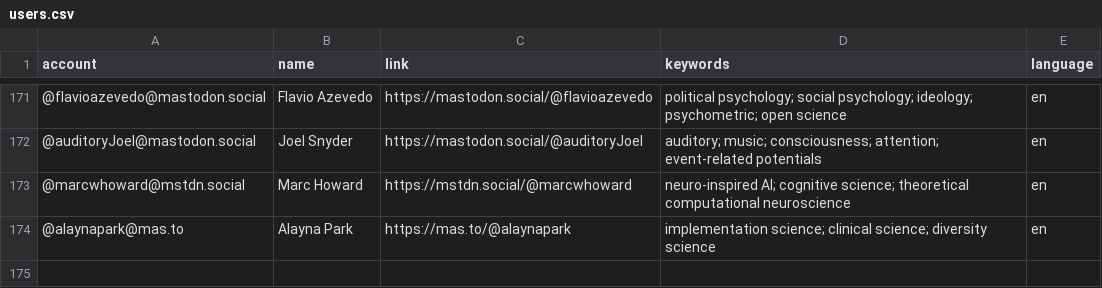
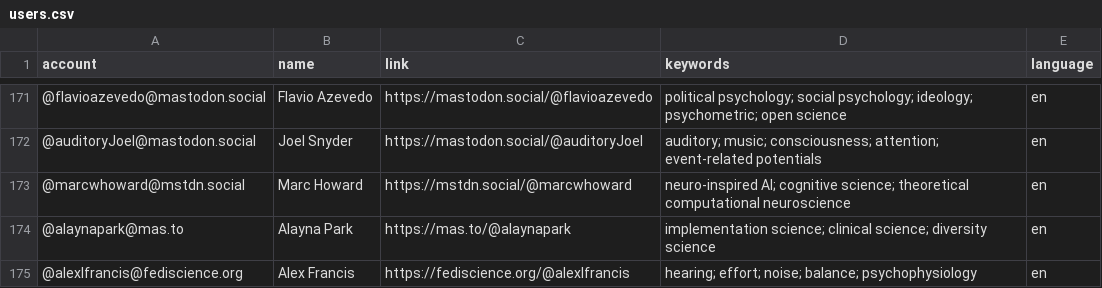
Before and after one commit to kaitclark/mastodon-psychology, a CSV file: resources/users.csv, drawn as a sheet; only a part is shown, gaps mark what is left out.

Commit message:
Update users.csv

```diff
--- a/resources/users.csv
+++ b/resources/users.csv
@@ -174 +174,2 @@ account,name,link,keywords,language
 @alaynapark@mas.to,Alayna Park,https://mas.to/@alaynapark,implementation science; clinical science; diversity science,en
+@alexlfrancis@fediscience.org,Alex Francis,https://fediscience.org/@alexlfrancis,hearing; effort; noise; balance; psychophysiology,en
```
